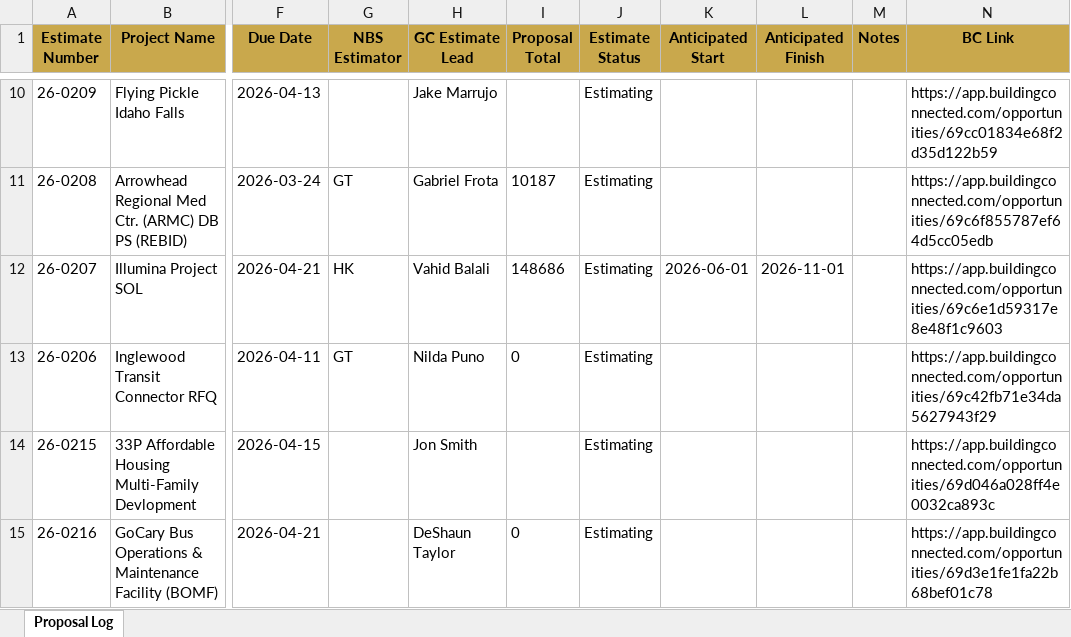
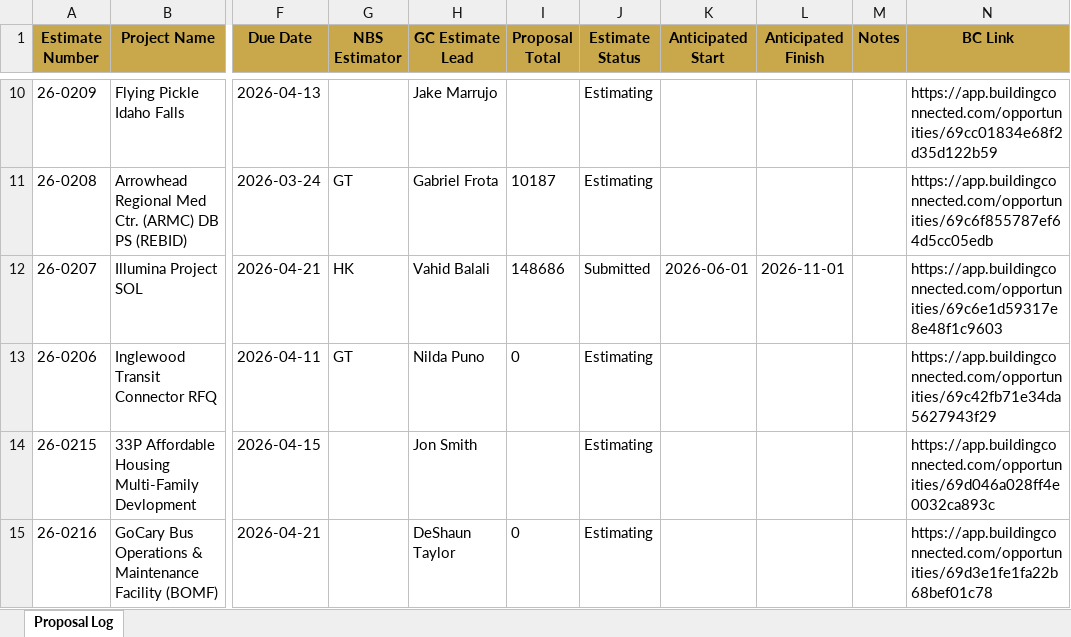
Before and after one commit to iKiGAiEngine/AiPM-Tool-Belt, an Excel workbook: backups/proposal-log-2026-04-08.xlsx, sheet Proposal Log, drawn as a sheet; only a part is shown, gaps mark what is left out; values as stored, in another font and other column widths than the file's, no borders; the diff names each change by its address in the sheet, - before the commit and + after, or states it on an @@ line.

```diff
--- a/backups/proposal-log-2026-04-08.xlsx (sheet Proposal Log)
+++ b/backups/proposal-log-2026-04-08.xlsx (sheet Proposal Log)
-J12 (Estimate Status): Estimating
+J12 (Estimate Status): Submitted
```
Also changed, not shown: 3 other files.
